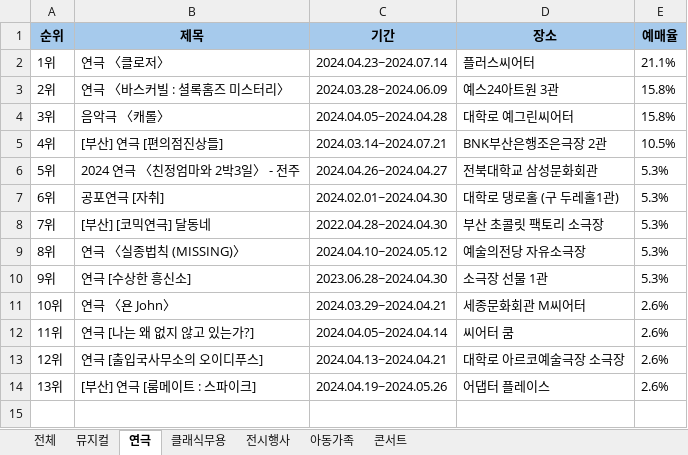
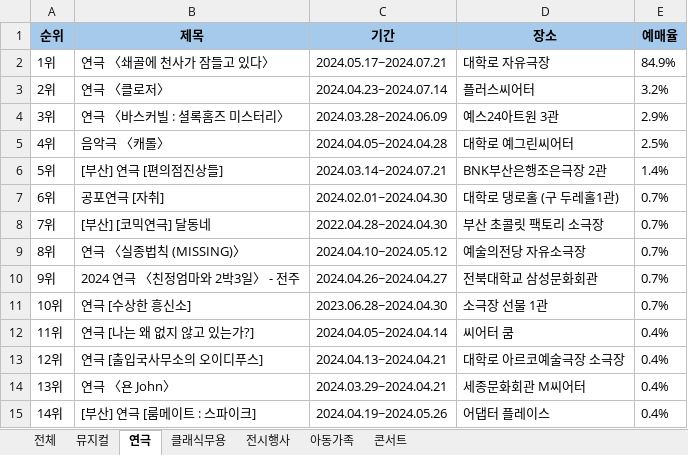
Before and after one commit to hayleeBae/RPA_REF_TicketRanking, an Excel workbook: Data/Output/티켓랭킹_240408_배혜빈.xlsx, sheet 연극, drawn as a sheet; values as stored, in another font and other column widths than the file's, no borders; the diff names each change by its address in the sheet, - before the commit and + after, or states it on an @@ line.

```diff
--- a/Data/Output/티켓랭킹_240408_배혜빈.xlsx (sheet 연극)
+++ b/Data/Output/티켓랭킹_240408_배혜빈.xlsx (sheet 연극)
-B2 (제목): 연극 〈클로저〉
+B2 (제목): 연극 〈쇄골에 천사가 잠들고 있다〉
-C2 (기간): 2024.04.23~2024.07.14
+C2 (기간): 2024.05.17~2024.07.21
-D2 (장소): 플러스씨어터
+D2 (장소): 대학로 자유극장
-E2 (예매율): 21.1%
+E2 (예매율): 84.9%
-B3 (제목): 연극 〈바스커빌 : 셜록홈즈 미스터리〉
+B3 (제목): 연극 〈클로저〉
-C3 (기간): 2024.03.28~2024.06.09
+C3 (기간): 2024.04.23~2024.07.14
-D3 (장소): 예스24아트원 3관
+D3 (장소): 플러스씨어터
-E3 (예매율): 15.8%
+E3 (예매율): 3.2%
-B4 (제목): 음악극 〈캐롤〉
+B4 (제목): 연극 〈바스커빌 : 셜록홈즈 미스터리〉
-C4 (기간): 2024.04.05~2024.04.28
+C4 (기간): 2024.03.28~2024.06.09
-D4 (장소): 대학로 예그린씨어터
+D4 (장소): 예스24아트원 3관
-E4 (예매율): 15.8%
+E4 (예매율): 2.9%
-B5 (제목): [부산] 연극 [편의점진상들]
+B5 (제목): 음악극 〈캐롤〉
-C5 (기간): 2024.03.14~2024.07.21
+C5 (기간): 2024.04.05~2024.04.28
-D5 (장소): BNK부산은행조은극장 2관
+D5 (장소): 대학로 예그린씨어터
-E5 (예매율): 10.5%
+E5 (예매율): 2.5%
-B6 (제목): 2024 연극 〈친정엄마와 2박3일〉 - 전주
+B6 (제목): [부산] 연극 [편의점진상들]
-C6 (기간): 2024.04.26~2024.04.27
+C6 (기간): 2024.03.14~2024.07.21
-D6 (장소): 전북대학교 삼성문화회관
+D6 (장소): BNK부산은행조은극장 2관
-E6 (예매율): 5.3%
+E6 (예매율): 1.4%
-E7:E10 (예매율): 5.3%
+E7:E10 (예매율): 0.7%
-B10 (제목): 연극 [수상한 흥신소]
+B10 (제목): 2024 연극 〈친정엄마와 2박3일〉 - 전주
-C10 (기간): 2023.06.28~2024.04.30
+C10 (기간): 2024.04.26~2024.04.27
-D10 (장소): 소극장 선물 1관
+D10 (장소): 전북대학교 삼성문화회관
-B11 (제목): 연극 〈욘 John〉
+B11 (제목): 연극 [수상한 흥신소]
-C11 (기간): 2024.03.29~2024.04.21
+C11 (기간): 2023.06.28~2024.04.30
-D11 (장소): 세종문화회관 M씨어터
+D11 (장소): 소극장 선물 1관
-E11 (예매율): 2.6%
+E11 (예매율): 0.7%
-E12:E14 (예매율): 2.6%
+E12:E14 (예매율): 0.4%
-B14 (제목): [부산] 연극 [룸메이트 : 스파이크]
+B14 (제목): 연극 〈욘 John〉
-C14 (기간): 2024.04.19~2024.05.26
+C14 (기간): 2024.03.29~2024.04.21
-D14 (장소): 어댑터 플레이스
+D14 (장소): 세종문화회관 M씨어터
+row 15: 14위 | [부산] 연극 [룸메이트 : 스파이크] | 2024.04.19~2024.05.26 | 어댑터 플레이스 | 0.4%
```
Also changed, not shown: sheet 전체, sheet 뮤지컬, sheet 아동가족, sheet 콘서트, sheet 클래식무용, sheet 전시행사, 5 other files.
